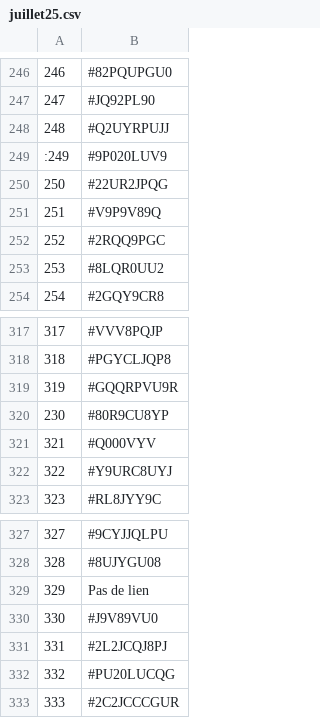
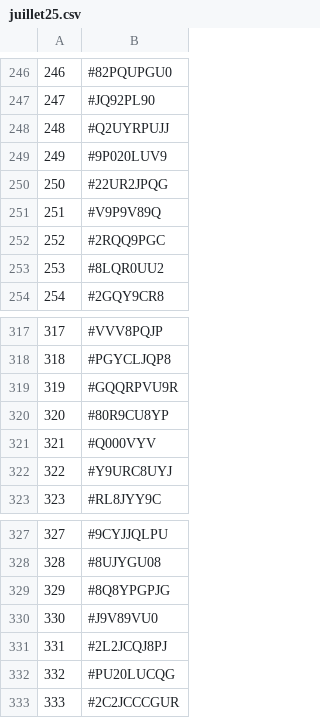
Before and after one commit to TheDyingShow/brawl-ranked-list, a CSV file: seasons/juillet25.csv, drawn as a sheet; only a part is shown, gaps mark what is left out.

Commit message:
Update the username of all accounts (October 17)

```diff
--- a/seasons/juillet25.csv
+++ b/seasons/juillet25.csv
@@ -248,3 +248,3 @@
 248,#Q2UYRPUJJ
-:249,#9P020LUV9
+249,#9P020LUV9
 250,#22UR2JPQG
@@ -319,3 +319,3 @@
 319,#GQQRPVU9R
-230,#80R9CU8YP
+320,#80R9CU8YP
 321,#Q000VYV
@@ -328,3 +328,3 @@
 328,#8UJYGU08
-329,Pas de lien
+329,#8Q8YPGPJG
 330,#J9V89VU0
```
